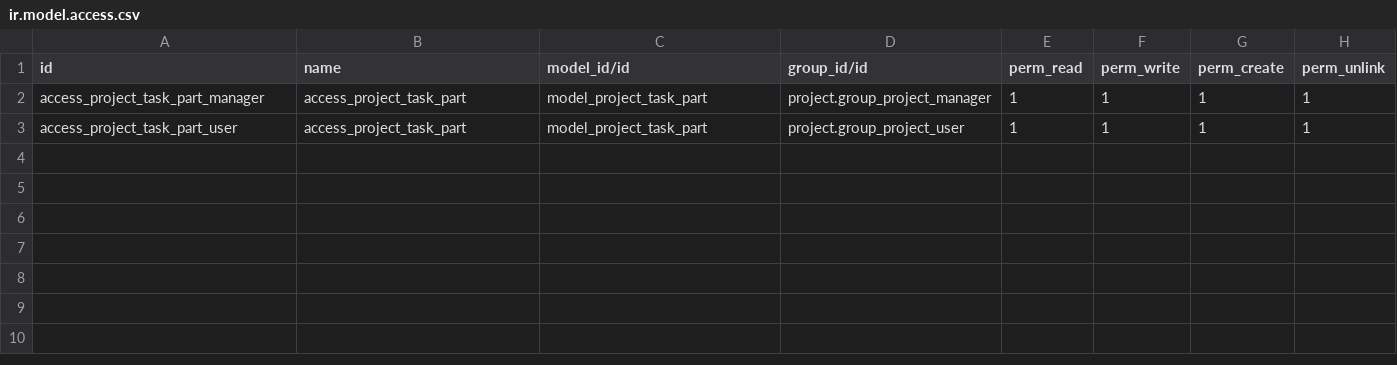
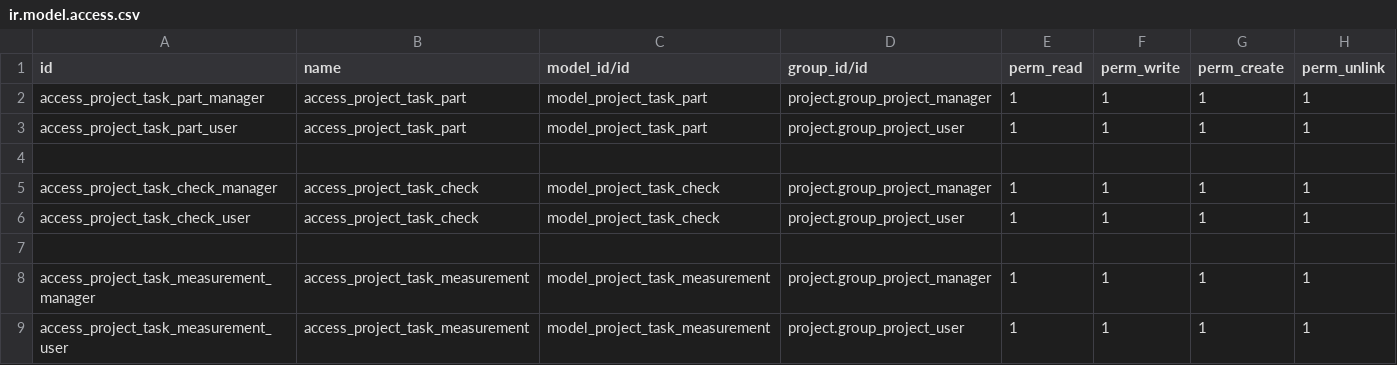
Before and after one commit to dhongu/deltatech_service, a CSV file: deltatech_service_task/security/ir.model.access.csv, drawn as a sheet.

```diff
--- a/deltatech_service_task/security/ir.model.access.csv
+++ b/deltatech_service_task/security/ir.model.access.csv
@@ -3 +3,7 @@ access_project_task_part_manager,access_project_task_part,model_project_task_par
 access_project_task_part_user,access_project_task_part,model_project_task_part,project.group_project_user,1,1,1,1
+
+access_project_task_check_manager,access_project_task_check,model_project_task_check,project.group_project_manager,1,1,1,1
+access_project_task_check_user,access_project_task_check,model_project_task_check,project.group_project_user,1,1,1,1
+
+access_project_task_measurement_manager,access_project_task_measurement,model_project_task_measurement,project.group_project_manager,1,1,1,1
+access_project_task_measurement_user,access_project_task_measurement,model_project_task_measurement,project.group_project_user,1,1,1,1
```
Also changed, not shown: deltatech_service_equipment_base/security/ir.model.access.csv, 9 other files.
